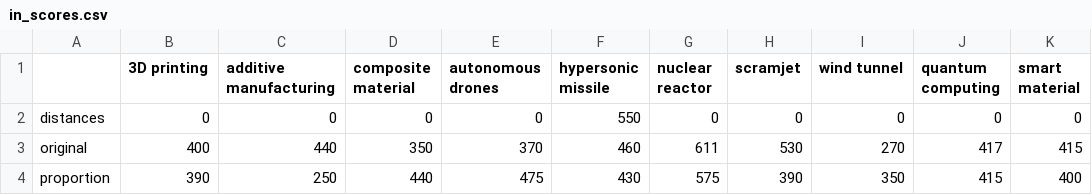
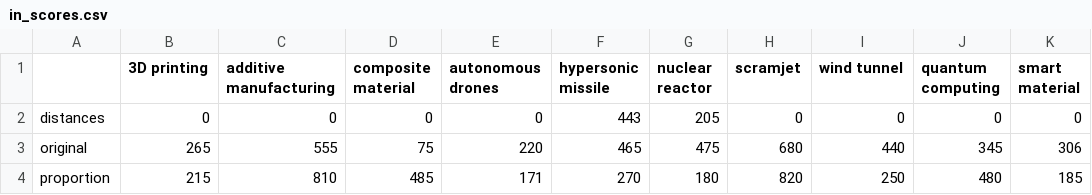
Before and after one commit to yoelAshkenazi/GraphClusterer, a CSV file: Results/k_5/in_scores.csv, drawn as a sheet.

```diff
--- a/Results/k_5/in_scores.csv
+++ b/Results/k_5/in_scores.csv
@@ -1,4 +1,4 @@
 ,3D printing,additive manufacturing,composite material,autonomous drones,hypersonic missile,nuclear reactor,scramjet,wind tunnel,quantum computing,smart material
-distances,0,0,0,0,550,0,0,0,0,0
-original,400,440,350,370,460,611,530,270,417,415
-proportion,390,250,440,475,430,575,390,350,415,400
+distances,0,0,0,0,443,205,0,0,0,0
+original,265,555,75,220,465,475,680,440,345,306
+proportion,215,810,485,171,270,180,820,250,480,185
```
Also changed, not shown: Results/k_5/out_scores.csv, Results/k_5/success_rates.csv, 2 other files.
